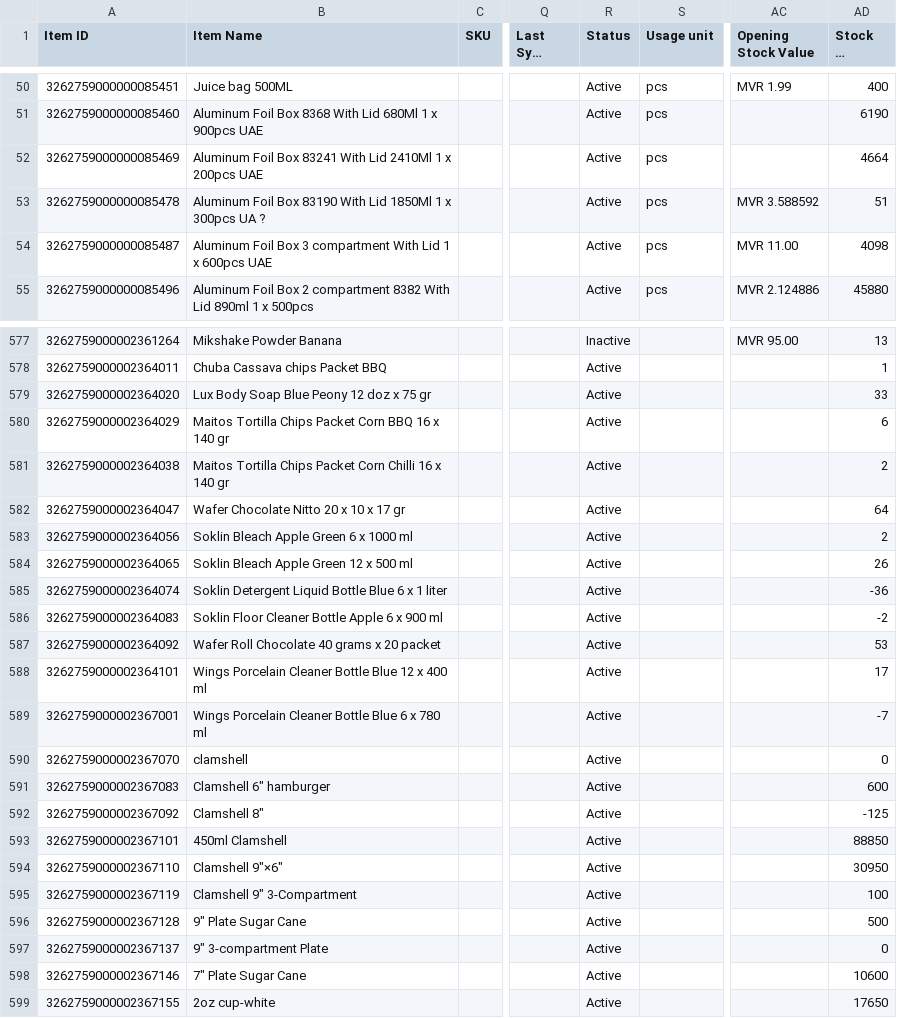
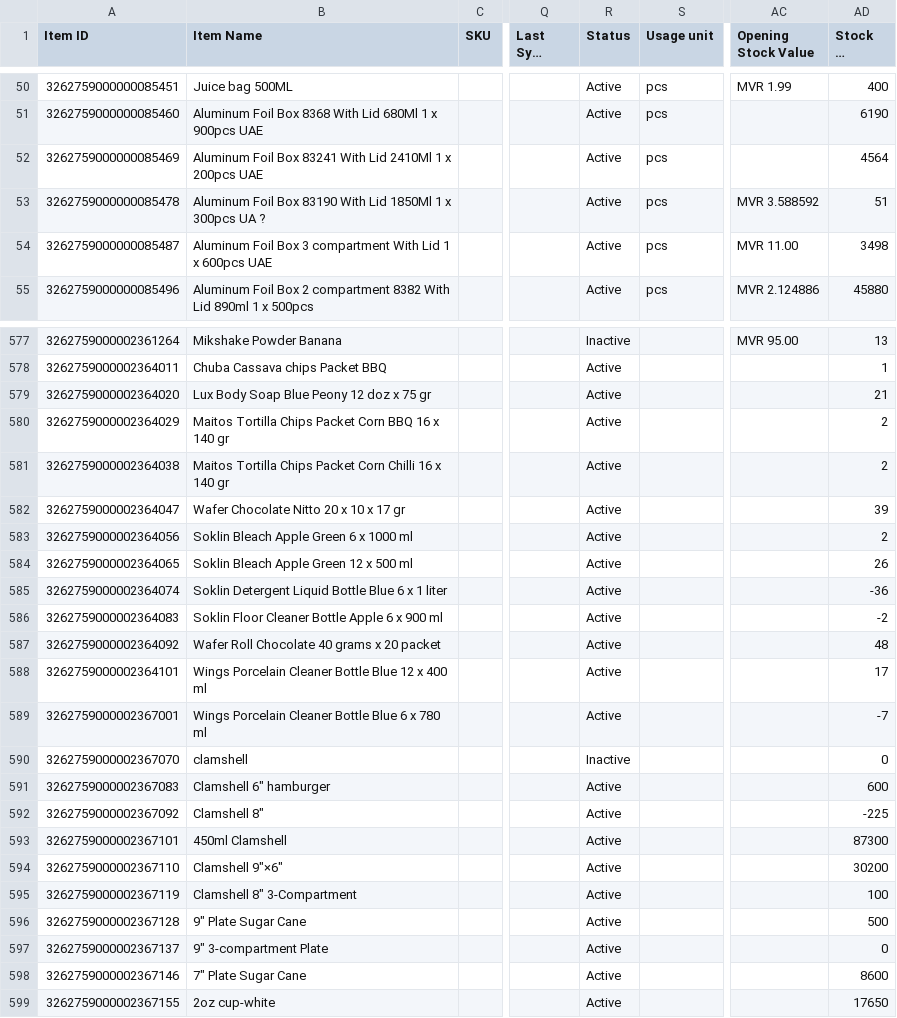
Before and after one commit to yuki-uthman/ike, a CSV file: assets/Item.csv, drawn as a sheet; only a part is shown, gaps mark what is left out; long unchanged cells end in …; the diff covers the shown part only; the diff names each change by its address in the sheet, - before the commit and + after, or states it on an @@ line.

Commit message:
chor: update Item.csv

```diff
--- a/assets/Item.csv
+++ b/assets/Item.csv
-AD52 (Stock On Hand): 4664
+AD52 (Stock On Hand): 4564
-AD54 (Stock On Hand): 4098
+AD54 (Stock On Hand): 3498
-AD579 (Stock On Hand): 33
+AD579 (Stock On Hand): 21
-AD580 (Stock On Hand): 6
+AD580 (Stock On Hand): 2
-AD582 (Stock On Hand): 64
+AD582 (Stock On Hand): 39
-AD587 (Stock On Hand): 53
+AD587 (Stock On Hand): 48
-R590 (Status): Active
+R590 (Status): Inactive
-AD592 (Stock On Hand): -125
+AD592 (Stock On Hand): -225
-AD593 (Stock On Hand): 88850
+AD593 (Stock On Hand): 87300
-AD594 (Stock On Hand): 30950
+AD594 (Stock On Hand): 30200
-B595 (Item Name): Clamshell 9" 3-Compartment
+B595 (Item Name): Clamshell 8" 3-Compartment
-AD598 (Stock On Hand): 10600
+AD598 (Stock On Hand): 8600
```
Also changed, not shown: 48 edited cells elsewhere in this file.
